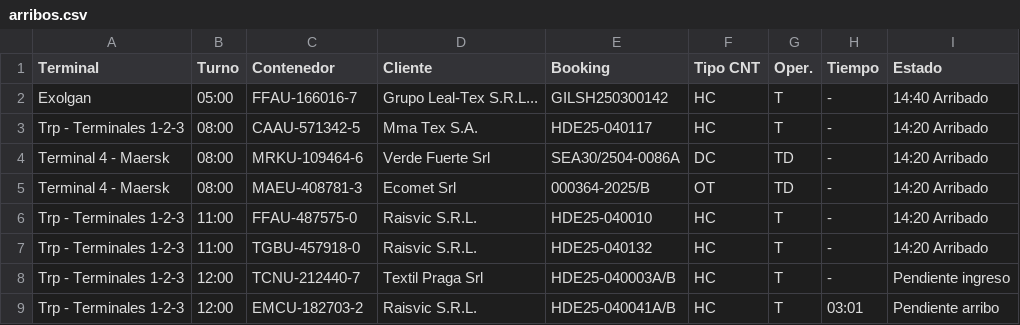
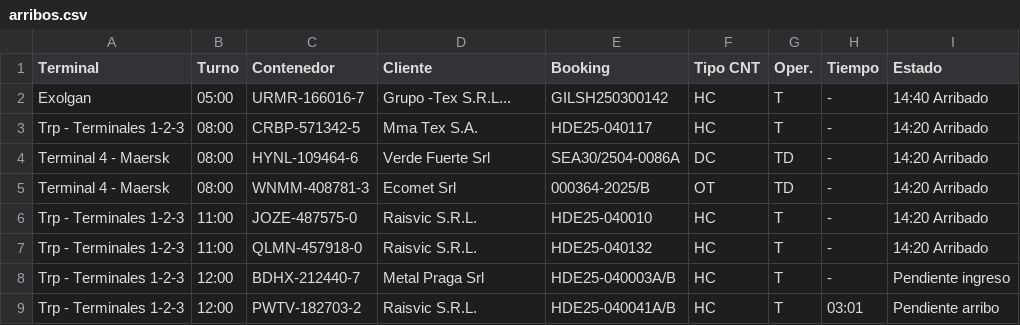
Before and after one commit to marajadesantelmo/multistore_bi, a CSV file: data/arribos.csv, drawn as a sheet.

```diff
--- a/data/arribos.csv
+++ b/data/arribos.csv
@@ -1,9 +1,9 @@
 Terminal,Turno,Contenedor,Cliente,Booking,Tipo CNT,Oper.,Tiempo,Estado
-Exolgan,05:00 ,FFAU-166016-7,Grupo Leal-Tex S.R.L...,GILSH250300142,HC,T,-,14:40 Arribado
-Trp - Terminales 1-2-3,08:00 ,CAAU-571342-5,Mma Tex S.A.,HDE25-040117,HC,T,-,14:20 Arribado
-Terminal 4 - Maersk,08:00 ,MRKU-109464-6,Verde Fuerte Srl,SEA30/2504-0086A,DC,TD,-,14:20 Arribado
-Terminal 4 - Maersk,08:00 ,MAEU-408781-3,Ecomet Srl,000364-2025/B,OT,TD,-,14:20 Arribado
-Trp - Terminales 1-2-3,11:00 ,FFAU-487575-0,Raisvic S.R.L.,HDE25-040010,HC,T,-,14:20 Arribado
-Trp - Terminales 1-2-3,11:00 ,TGBU-457918-0,Raisvic S.R.L.,HDE25-040132,HC,T,-,14:20 Arribado
-Trp - Terminales 1-2-3,12:00 ,TCNU-212440-7,Textil Praga Srl,HDE25-040003A/B,HC,T,-,Pendiente ingreso
-Trp - Terminales 1-2-3,12:00 ,EMCU-182703-2,Raisvic S.R.L.,HDE25-040041A/B,HC,T,03:01,Pendiente arribo
+Exolgan,05:00 ,URMR-166016-7,Grupo -Tex S.R.L...,GILSH250300142,HC,T,-,14:40 Arribado
+Trp - Terminales 1-2-3,08:00 ,CRBP-571342-5,Mma Tex S.A.,HDE25-040117,HC,T,-,14:20 Arribado
+Terminal 4 - Maersk,08:00 ,HYNL-109464-6,Verde Fuerte Srl,SEA30/2504-0086A,DC,TD,-,14:20 Arribado
+Terminal 4 - Maersk,08:00 ,WNMM-408781-3,Ecomet Srl,000364-2025/B,OT,TD,-,14:20 Arribado
+Trp - Terminales 1-2-3,11:00 ,JOZE-487575-0,Raisvic S.R.L.,HDE25-040010,HC,T,-,14:20 Arribado
+Trp - Terminales 1-2-3,11:00 ,QLMN-457918-0,Raisvic S.R.L.,HDE25-040132,HC,T,-,14:20 Arribado
+Trp - Terminales 1-2-3,12:00 ,BDHX-212440-7,Metal Praga Srl,HDE25-040003A/B,HC,T,-,Pendiente ingreso
+Trp - Terminales 1-2-3,12:00 ,PWTV-182703-2,Raisvic S.R.L.,HDE25-040041A/B,HC,T,03:01,Pendiente arribo
```
Also changed, not shown: data/arribos_impo_historico.csv, data/existente_alm.csv, 14 other files.
